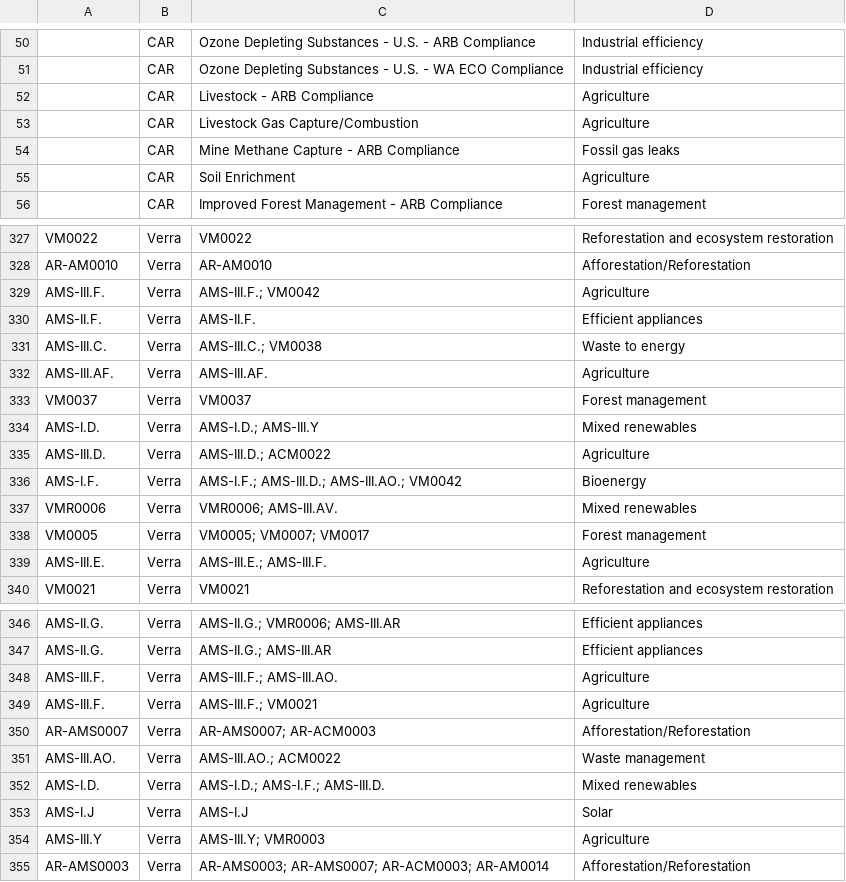
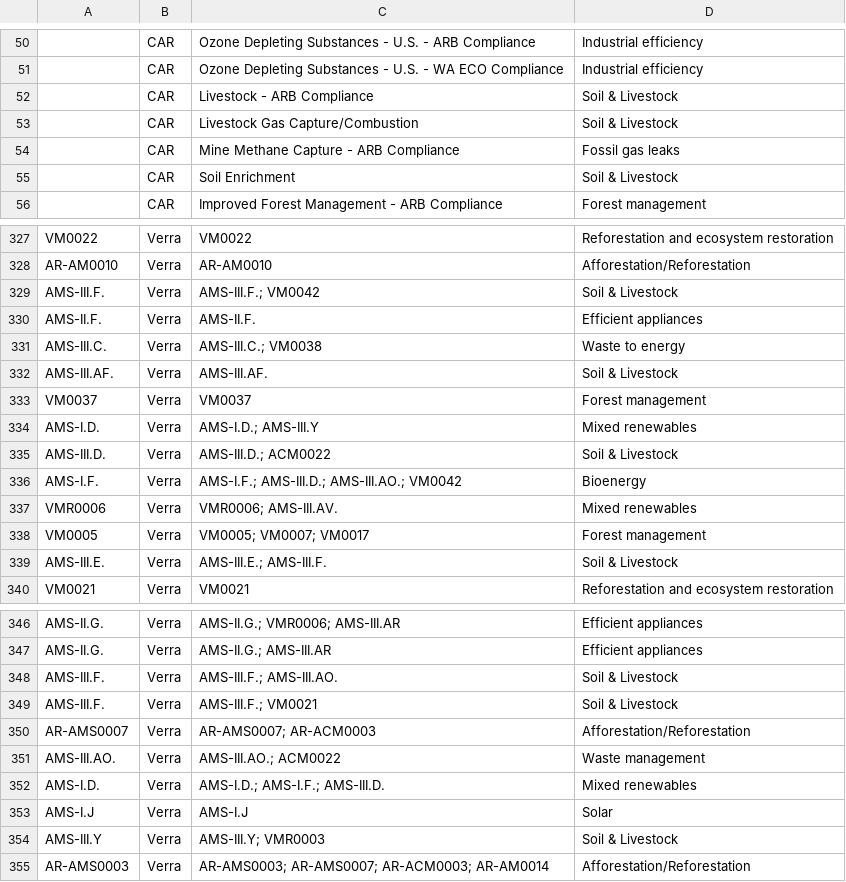
Before and after one commit to divyansharya07-adx/carbonledger, a CSV file: public/methodology_mapping.csv, drawn as a sheet; only a part is shown, gaps mark what is left out; the diff covers the shown part only; the diff names each change by its address in the sheet, - before the commit and + after, or states it on an @@ line.

```diff
--- a/public/methodology_mapping.csv
+++ b/public/methodology_mapping.csv
-D52:D53: Agriculture
+D52:D53: Soil & Livestock
-D55: Agriculture
+D55: Soil & Livestock
-D329: Agriculture
+D329: Soil & Livestock
-D332: Agriculture
+D332: Soil & Livestock
-D335: Agriculture
+D335: Soil & Livestock
-D339: Agriculture
+D339: Soil & Livestock
-D348:D349: Agriculture
+D348:D349: Soil & Livestock
-D354: Agriculture
+D354: Soil & Livestock
```
Also changed, not shown: 36 edited cells elsewhere in this file, public/aggregated_data.csv, 4 other files.
